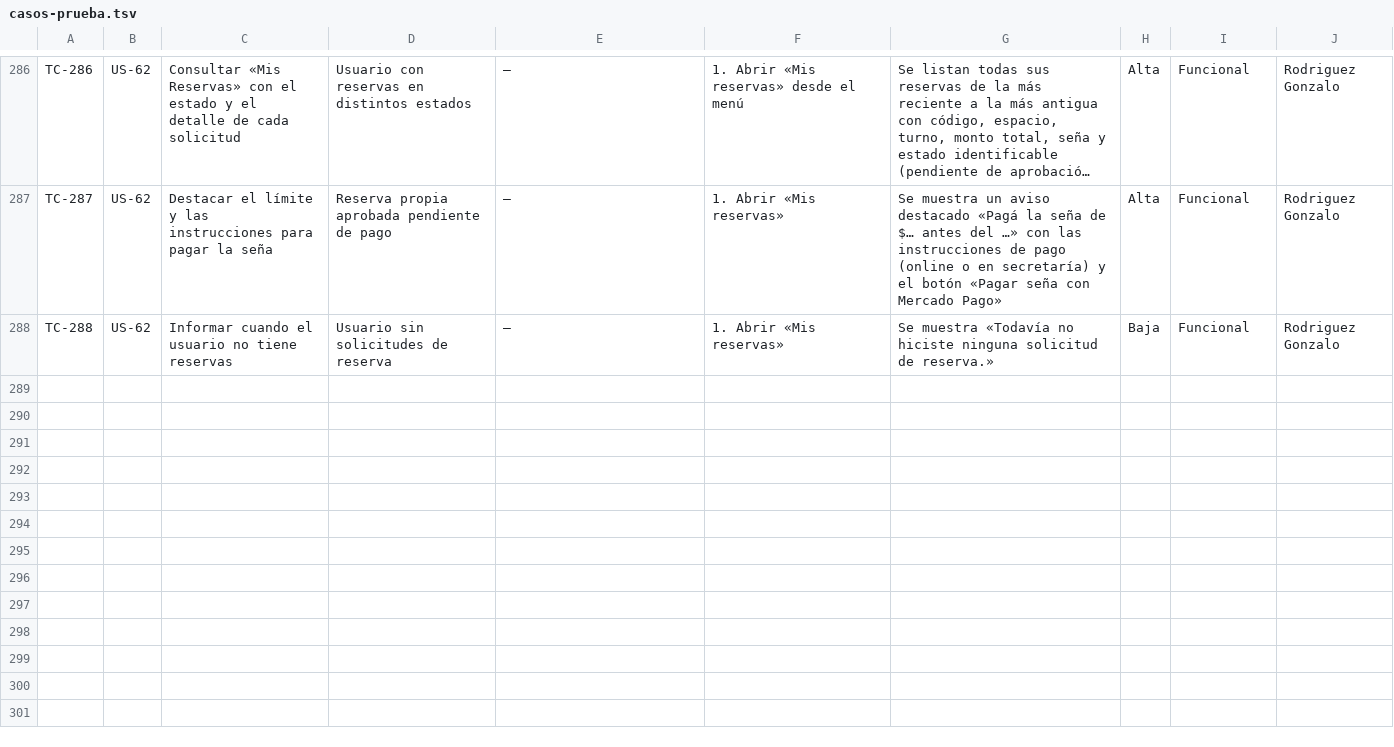
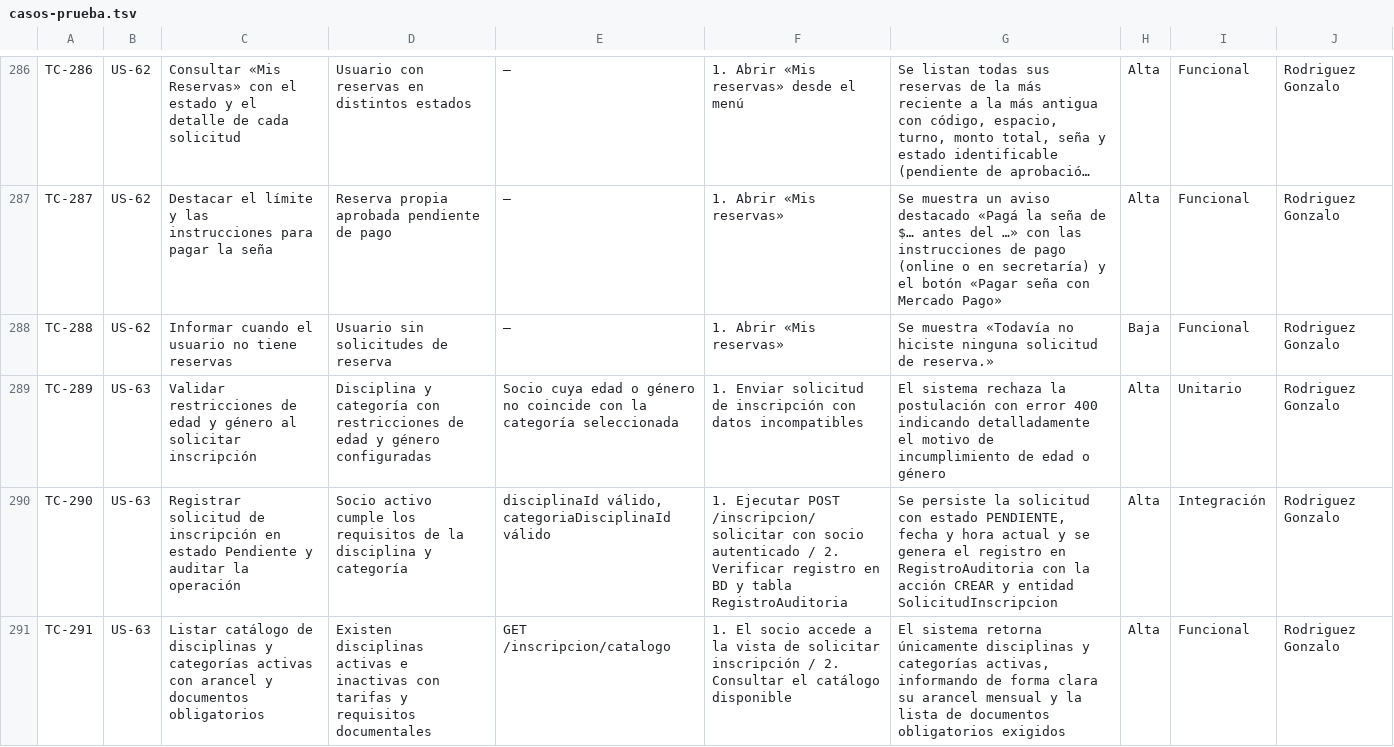
Before and after one commit to lucasgazzola/socialclub-backend, a TSV file: docs/pruebas/para-pegar/casos-prueba.tsv, drawn as a sheet; only a part is shown, gaps mark what is left out; long unchanged cells end in …; the diff covers the shown part only; the diff names each change by its address in the sheet, - before the commit and + after, or states it on an @@ line.

```diff
--- a/docs/pruebas/para-pegar/casos-prueba.tsv
+++ b/docs/pruebas/para-pegar/casos-prueba.tsv
+row 289: TC-289 | US-63 | Validar restricciones de edad y género al solicitar inscripción | Disciplina y categoría con restricciones de edad y género configuradas | Socio cuya edad o género no coincide con la categoría seleccionada | 1. Enviar solicitud de inscripción con datos incompatibles | El sistema rechaza la postulación con error 400 indicando detalladamente el motivo de incumplimiento de edad o género | Alta | Unitario | Rodriguez Gonzalo
+row 290: TC-290 | US-63 | Registrar solicitud de inscripción en estado Pendiente y auditar la operación | Socio activo cumple los requisitos de la disciplina y categoría | disciplinaId válido, categoriaDisciplinaId válido | 1. Ejecutar POST /inscripcion/solicitar con socio autenticado / 2. Verificar registro en BD y tabla RegistroAuditoria | Se persiste la solicitud con estado PENDIENTE, fecha y hora actual y se genera el registro en RegistroAuditoria con la acción CREAR y entidad SolicitudInscripcion | Alta | Integración | Rodriguez Gonzalo
+row 291: TC-291 | US-63 | Listar catálogo de disciplinas y categorías activas con arancel y documentos obligatorios | Existen disciplinas activas e inactivas con tarifas y requisitos documentales | GET /inscripcion/catalogo | 1. El socio accede a la vista de solicitar inscripción / 2. Consultar el catálogo disponible | El sistema retorna únicamente disciplinas y categorías activas, informando de forma clara su arancel mensual y la lista de documentos obligatorios exigidos | Alta | Funcional | Rodriguez Gonzalo
```
Also changed, not shown: 3 added rows elsewhere in this file, docs/pruebas/casos-prueba.csv, docs/pruebas/ejecucion.csv, 9 other files.
